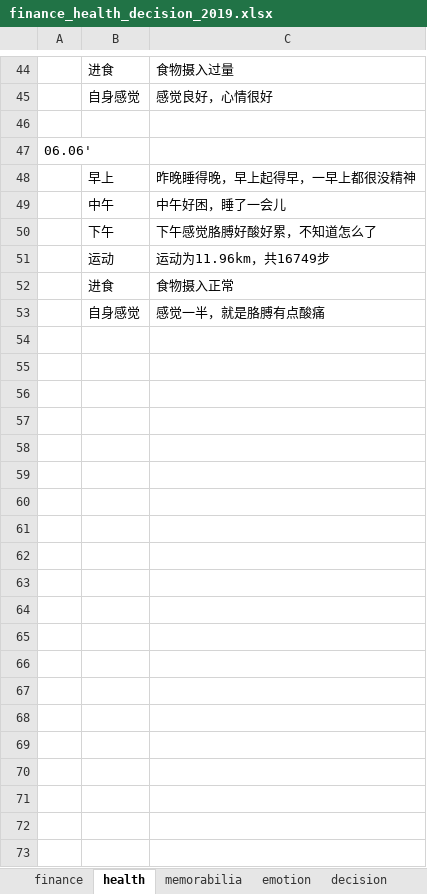
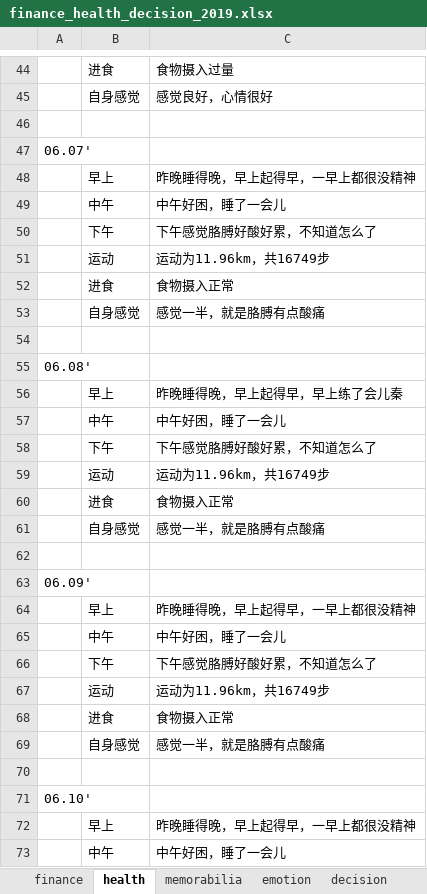
Before and after one commit to ilvcr/planandlife, an Excel workbook: 2019/finance_health_decision_2019.xlsx, sheet health, drawn as a sheet; only a part is shown, gaps mark what is left out; the shorter side is filled out with more unchanged rows; values as stored, in another font and other column widths than the file's, no borders; the diff names each change by its address in the sheet, - before the commit and + after, or states it on an @@ line.

```diff
--- a/2019/finance_health_decision_2019.xlsx (sheet health)
+++ b/2019/finance_health_decision_2019.xlsx (sheet health)
-A47: 06.06'
+A47: 06.07'
+row 48:  | 早上 | 昨晚睡得晚，早上起得早，一早上都很没精神
+row 49:  | 中午 | 中午好困，睡了一会儿
+row 50:  | 下午 | 下午感觉胳膊好酸好累，不知道怎么了
+row 51:  | 运动 | 运动为11.96km，共16749步
+row 52:  | 进食 | 食物摄入正常
+row 53:  | 自身感觉 | 感觉一半，就是胳膊有点酸痛
+row 54: (empty)
+row 55: 06.08'
+row 56:  | 早上 | 昨晚睡得晚，早上起得早，早上练了会儿秦
+row 57:  | 中午 | 中午好困，睡了一会儿
+row 58:  | 下午 | 下午感觉胳膊好酸好累，不知道怎么了
+row 59:  | 运动 | 运动为11.96km，共16749步
+row 60:  | 进食 | 食物摄入正常
+row 61:  | 自身感觉 | 感觉一半，就是胳膊有点酸痛
+row 62: (empty)
+row 63: 06.09'
+row 64:  | 早上 | 昨晚睡得晚，早上起得早，一早上都很没精神
+row 65:  | 中午 | 中午好困，睡了一会儿
+row 66:  | 下午 | 下午感觉胳膊好酸好累，不知道怎么了
+row 67:  | 运动 | 运动为11.96km，共16749步
+row 68:  | 进食 | 食物摄入正常
+row 69:  | 自身感觉 | 感觉一半，就是胳膊有点酸痛
+row 70: (empty)
+row 71: 06.10'
```
Also changed, not shown: sheet finance, sheet emotion, 1 other file.
